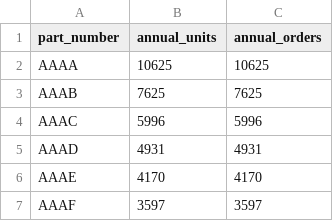
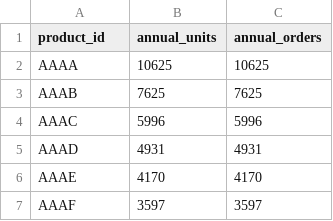
Before and after one commit to syphax/retiarius, a CSV file: scimulator/utilities/output/products-default.csv, drawn as a sheet; only a part is shown.

Commit message:
Fixed flow viz lat/lng bug. Replaced part_number with product_id globally

```diff
--- a/scimulator/utilities/output/products-default.csv
+++ b/scimulator/utilities/output/products-default.csv
@@ -1,2 +1,2 @@
-part_number,annual_units,annual_orders
+product_id,annual_units,annual_orders
 AAAA,10625,10625
```
Also changed, not shown: 13 other files.
